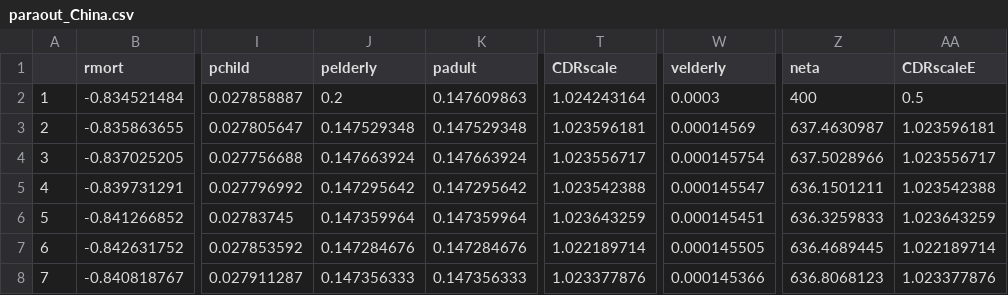
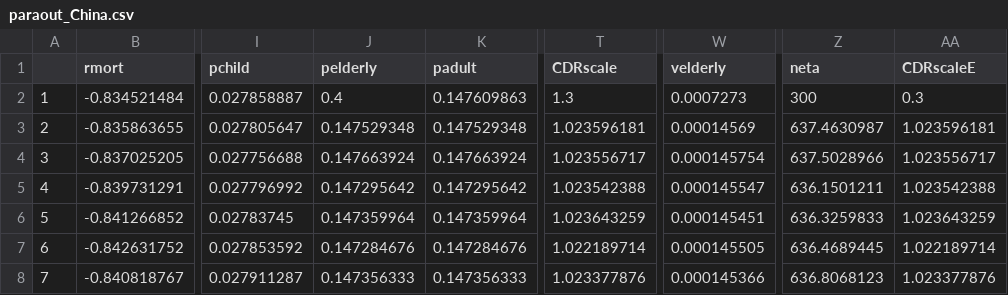
Before and after one commit to Gwenbo/Vaccine_china, a CSV file: Data/paraout_China.csv, drawn as a sheet; only a part is shown, gaps mark what is left out; the diff names each change by its address in the sheet, - before the commit and + after, or states it on an @@ line.

```diff
--- a/Data/paraout_China.csv
+++ b/Data/paraout_China.csv
-J2 (pelderly): 0.2
+J2 (pelderly): 0.4
-T2 (CDRscale): 1.024243164
+T2 (CDRscale): 1.3
-W2 (velderly): 0.0003
+W2 (velderly): 0.0007273
-Z2 (neta): 400
+Z2 (neta): 300
-AA2 (CDRscaleE): 0.5
+AA2 (CDRscaleE): 0.3
```
Also changed, not shown: 3 other files.
